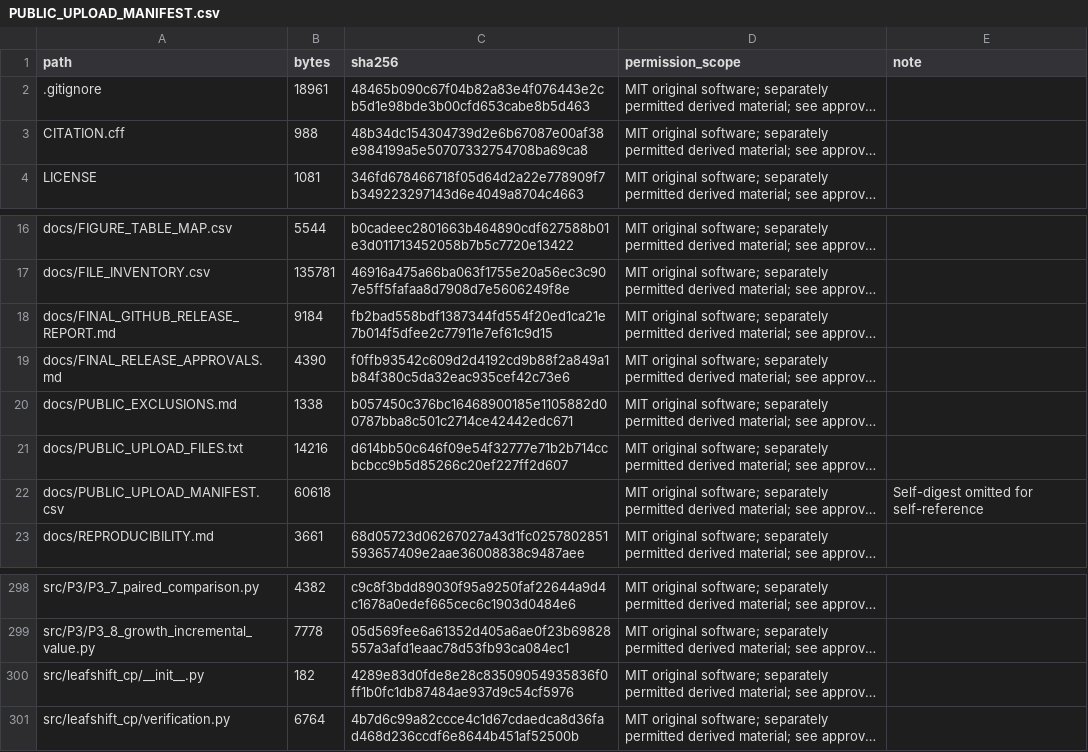
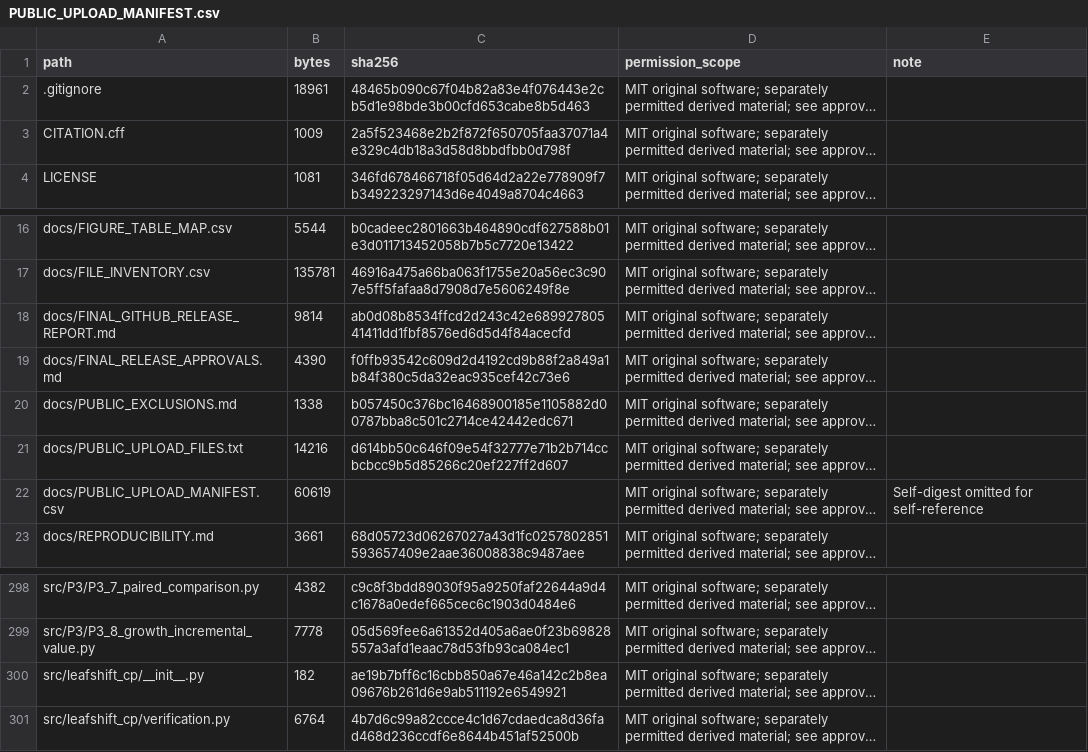
Before and after one commit to moad-cod/LeafShift-CP, a CSV file: docs/PUBLIC_UPLOAD_MANIFEST.csv, drawn as a sheet; only a part is shown, gaps mark what is left out; long unchanged cells end in …; the diff names each change by its address in the sheet, - before the commit and + after, or states it on an @@ line.

```diff
--- a/docs/PUBLIC_UPLOAD_MANIFEST.csv
+++ b/docs/PUBLIC_UPLOAD_MANIFEST.csv
-B3 (bytes): 988
+B3 (bytes): 1009
-C3 (sha256): 48b34dc154304739d2e6b67087e00af38e984199a5e50707332754708ba69ca8
+C3 (sha256): 2a5f523468e2b2f872f650705faa37071a4e329c4db18a3d58d8bbdfbb0d798f
-B18 (bytes): 9184
+B18 (bytes): 9814
-C18 (sha256): fb2bad558bdf1387344fd554f20ed1ca21e7b014f5dfee2c77911e7ef61c9d15
+C18 (sha256): ab0d08b8534ffcd2d243c42e68992780541411dd1fbf8576ed6d5d4f84acecfd
-B22 (bytes): 60618
+B22 (bytes): 60619
-C300 (sha256): 4289e83d0fde8e28c83509054935836f0ff1b0fc1db87484ae937d9c54cf5976
+C300 (sha256): ae19b7bff6c16cbb850a67e46a142c2b8ea09676b261d6e9ab511192e6549921
```
Also changed, not shown: 3 other files.
